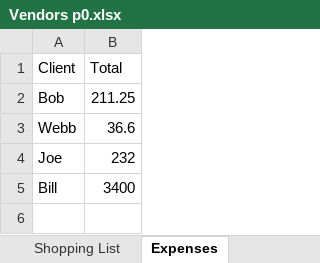
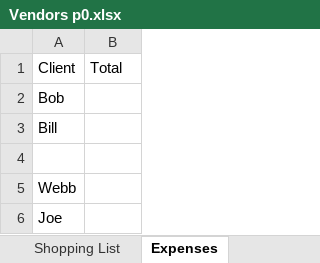
Before and after one commit to 210927-Reston-UiPath/Rymarz_N-Wilson_D-p0, an Excel workbook: Vendors p0.xlsx, sheet Expenses, drawn as a sheet; values as stored, in another font and other column widths than the file's, no borders; removed rows and columns are numbered as before the commit, all else as after; the diff names each change by its address in the sheet, - before the commit and + after, or states it on an @@ line.

```diff
--- a/Vendors p0.xlsx (sheet Expenses)
+++ b/Vendors p0.xlsx (sheet Expenses)
-B2: 211.25
+B2: (empty)
+row 3: Bill
+row 4: (empty)
-B5: 36.6
+B5: (empty)
-B6: 232
+B6: (empty)
-row 5: Bill | 3400
```
Also changed, not shown: sheet Inventory, sheet Shopping List, sheet Items Not Found, 2 other files.
